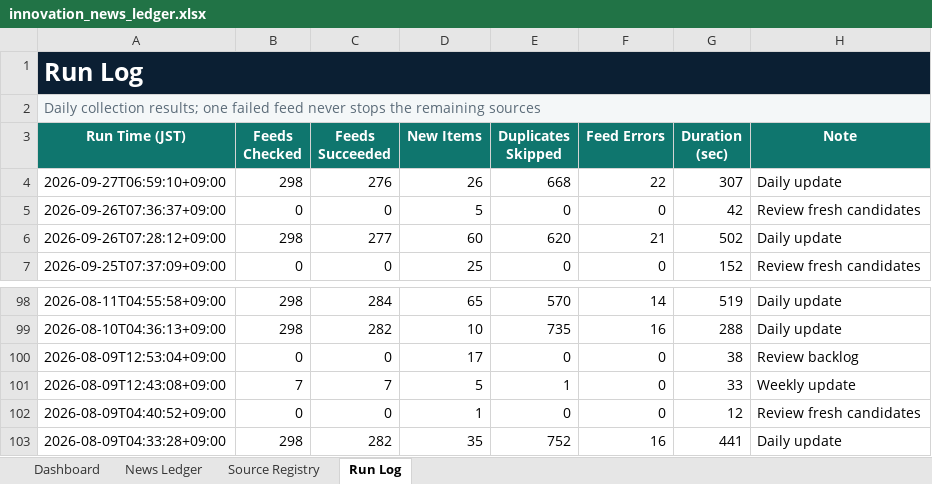
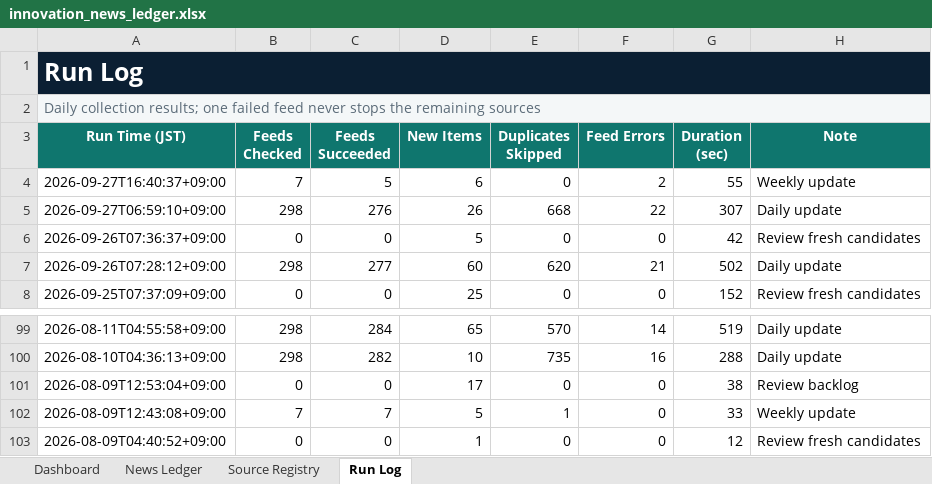
Before and after one commit to yagiharuka/innovation-news, an Excel workbook: docs/innovation_news_ledger.xlsx, sheet Run Log, drawn as a sheet; only a part is shown, gaps mark what is left out; values as stored, in another font and other column widths than the file's, no borders; table styles not drawn; removed rows and columns are numbered as before the commit, all else as after; the diff names each change by its address in the sheet, - before the commit and + after, or states it on an @@ line.

```diff
--- a/docs/innovation_news_ledger.xlsx (sheet Run Log)
+++ b/docs/innovation_news_ledger.xlsx (sheet Run Log)
+row 4: 2026-09-27T16:40:37+09:00 | 7 | 5 | 6 | 0 | 2 | 55 | Weekly update
-row 103: 2026-08-09T04:33:28+09:00 | 298 | 282 | 35 | 752 | 16 | 441 | Daily update
```
Also changed, not shown: sheet News Ledger, sheet Dashboard, 12 other files.
